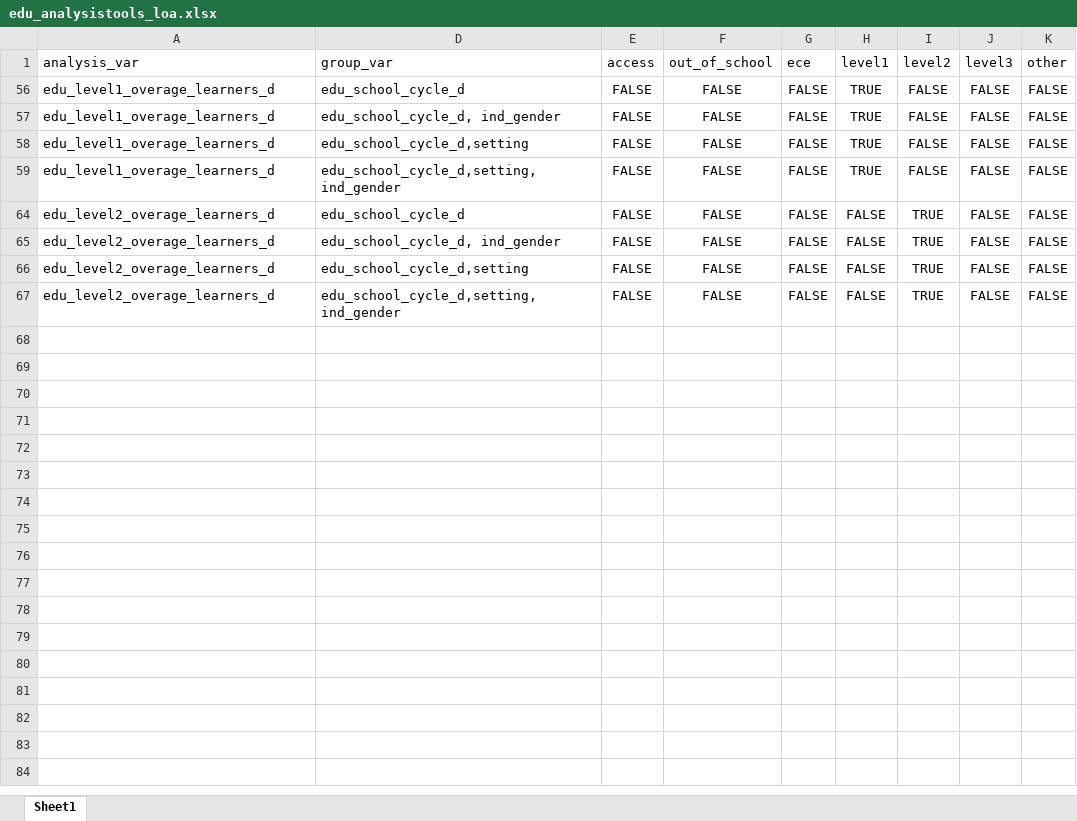
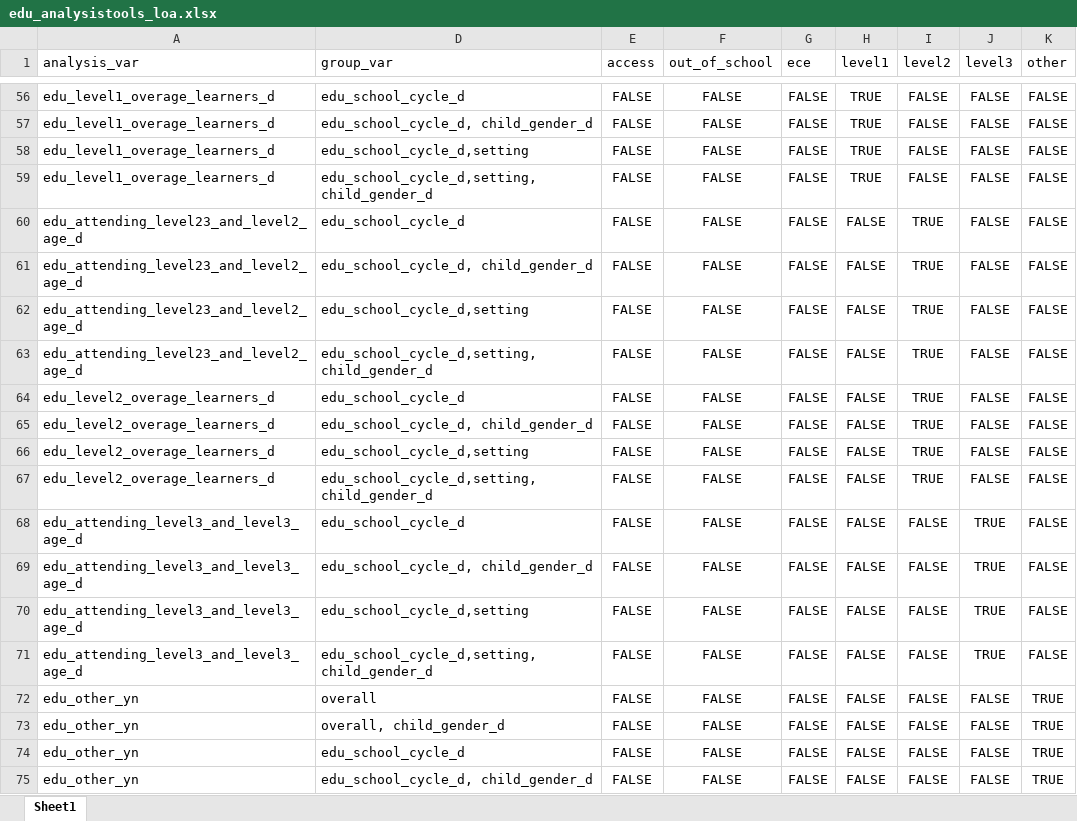
Before and after one commit to martivit/EduAnalysisTool, an Excel workbook: input_tool/edu_analysistools_loa.xlsx, sheet Sheet1, drawn as a sheet; only a part is shown, gaps mark what is left out; values as stored, in another font and other column widths than the file's, no borders; the diff covers the shown part only; the diff names each change by its address in the sheet, - before the commit and + after, or states it on an @@ line.

```diff
--- a/input_tool/edu_analysistools_loa.xlsx (sheet Sheet1)
+++ b/input_tool/edu_analysistools_loa.xlsx (sheet Sheet1)
-D57 (group_var): edu_school_cycle_d, ind_gender
+D57 (group_var): edu_school_cycle_d, child_gender_d
-D59 (group_var): edu_school_cycle_d,setting, ind_gender
+D59 (group_var): edu_school_cycle_d,setting, child_gender_d
@@ row 60 unhidden: edu_attending_level23_and_level2_age_d | edu_school_cycle_d | FALSE | FALSE | FALSE | FALSE | TRUE | FALSE | FALSE @@
+row 61: edu_attending_level23_and_level2_age_d | edu_school_cycle_d, child_gender_d | FALSE | FALSE | FALSE | FALSE | TRUE | FALSE | FALSE
@@ row 62 unhidden: edu_attending_level23_and_level2_age_d | edu_school_cycle_d,setting | FALSE | FALSE | FALSE | FALSE | TRUE | FALSE | FALSE @@
+row 63: edu_attending_level23_and_level2_age_d | edu_school_cycle_d,setting, child_gender_d | FALSE | FALSE | FALSE | FALSE | TRUE | FALSE | FALSE
-D65 (group_var): edu_school_cycle_d, ind_gender
+D65 (group_var): edu_school_cycle_d, child_gender_d
-D67 (group_var): edu_school_cycle_d,setting, ind_gender
+D67 (group_var): edu_school_cycle_d,setting, child_gender_d
@@ row 68 unhidden: edu_attending_level3_and_level3_age_d | edu_school_cycle_d | FALSE | FALSE | FALSE | FALSE | FALSE | TRUE | FALSE @@
+row 69: edu_attending_level3_and_level3_age_d | edu_school_cycle_d, child_gender_d | FALSE | FALSE | FALSE | FALSE | FALSE | TRUE | FALSE
@@ row 70 unhidden: edu_attending_level3_and_level3_age_d | edu_school_cycle_d,setting | FALSE | FALSE | FALSE | FALSE | FALSE | TRUE | FALSE @@
+row 71: edu_attending_level3_and_level3_age_d | edu_school_cycle_d,setting, child_gender_d | FALSE | FALSE | FALSE | FALSE | FALSE | TRUE | FALSE
@@ row 72 unhidden: edu_other_yn | overall | FALSE | FALSE | FALSE | FALSE | FALSE | FALSE | TRUE @@
+row 73: edu_other_yn | overall, child_gender_d | FALSE | FALSE | FALSE | FALSE | FALSE | FALSE | TRUE
@@ row 74 unhidden: edu_other_yn | edu_school_cycle_d | FALSE | FALSE | FALSE | FALSE | FALSE | FALSE | TRUE @@
+row 75: edu_other_yn | edu_school_cycle_d, child_gender_d | FALSE | FALSE | FALSE | FALSE | FALSE | FALSE | TRUE
```
Also changed, not shown: 32 added rows and 32 hidden or unhidden rows elsewhere in this sheet, hidden cells, input_tool/edu_indicator_labelling.xlsx, output/education_results.xlsx, 18 other files.
